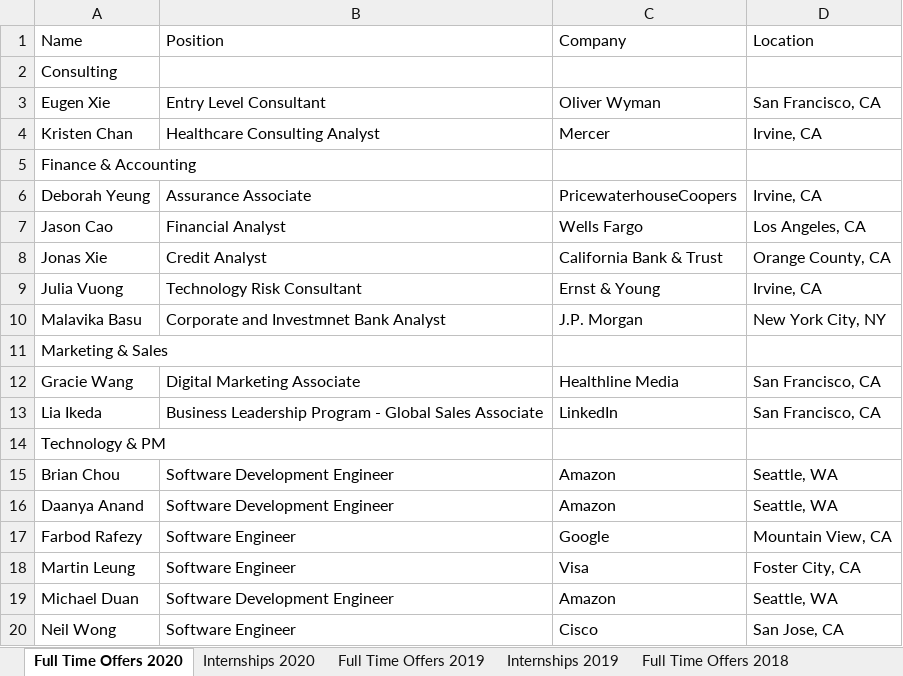
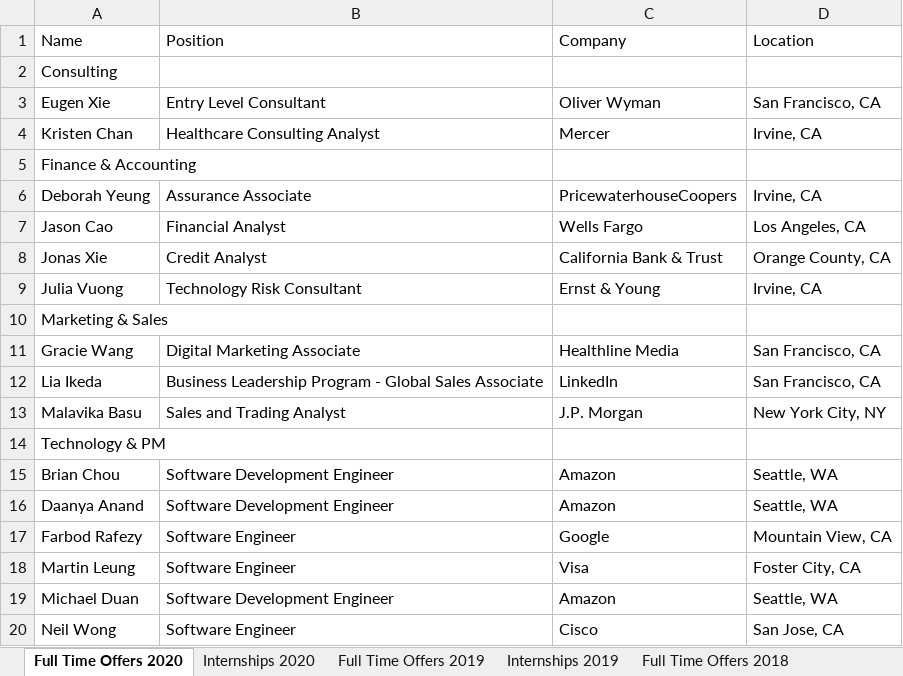
Before and after one commit to dspuci/dspuci-website-gatsby, an Excel workbook: src/data/careers.xlsx, sheet Full Time Offers 2020, drawn as a sheet; values as stored, in another font and other column widths than the file's, no borders; removed rows and columns are numbered as before the commit, all else as after; the diff names each change by its address in the sheet, - before the commit and + after, or states it on an @@ line.

Commit message:
Changed fonts, updated careers page info

```diff
--- a/src/data/careers.xlsx (sheet Full Time Offers 2020)
+++ b/src/data/careers.xlsx (sheet Full Time Offers 2020)
-row 10: Malavika Basu | Corporate and Investmnet Bank Analyst | J.P. Morgan | New York City, NY
+row 13: Malavika Basu | Sales and Trading Analyst | J.P. Morgan | New York City, NY
```
Also changed, not shown: sheet Full Time Offers 2018, 6 other files.
